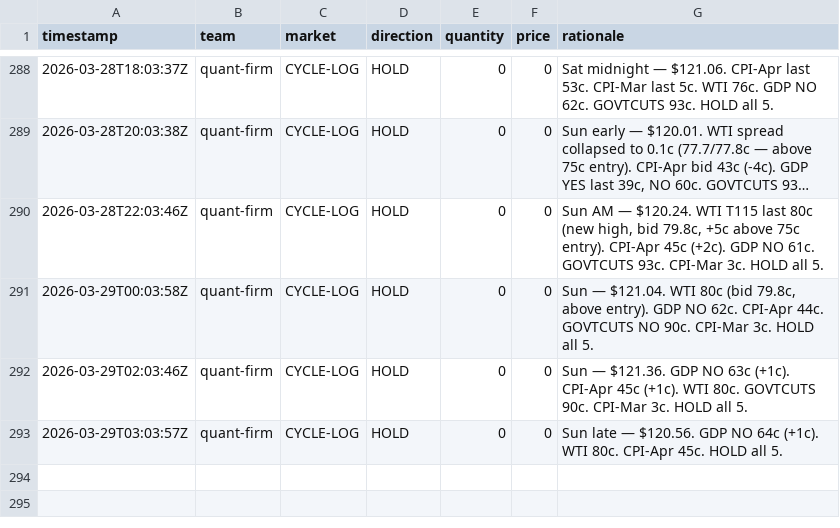
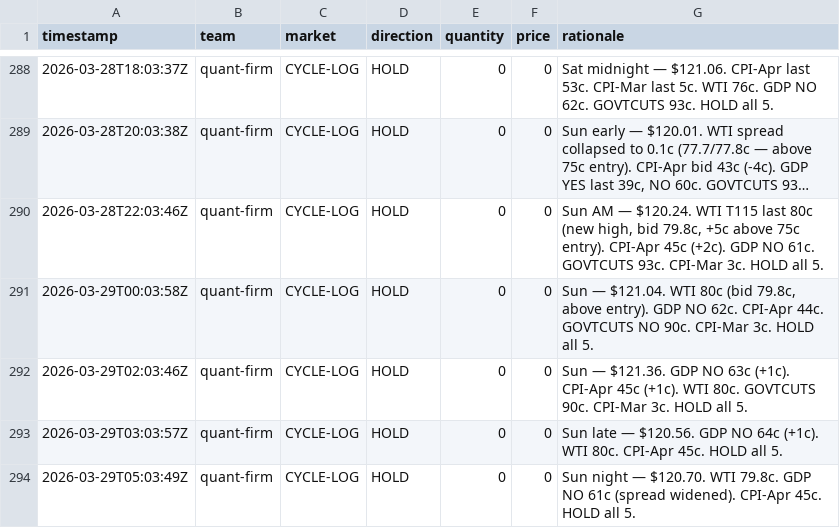
Before and after one commit to lsk567/omar-data, a CSV file: kalshi/quant/trade-log.csv, drawn as a sheet; only a part is shown, gaps mark what is left out; long unchanged cells end in ….

```diff
--- a/kalshi/quant/trade-log.csv
+++ b/kalshi/quant/trade-log.csv
@@ -293 +293,2 @@ timestamp,team,market,direction,quantity,price,rationale
 2026-03-29T03:03:57Z,quant-firm,CYCLE-LOG,HOLD,0,0,"Sun late — $120.56. GDP NO 64c (+1c). WTI 80c. CPI-Apr 45c. HOLD all 5."
+2026-03-29T05:03:49Z,quant-firm,CYCLE-LOG,HOLD,0,0,"Sun night — $120.70. WTI 79.8c. GDP NO 61c (spread widened). CPI-Apr 45c. HOLD all 5."
```
Also changed, not shown: kalshi/quant/portfolio-history.csv.
